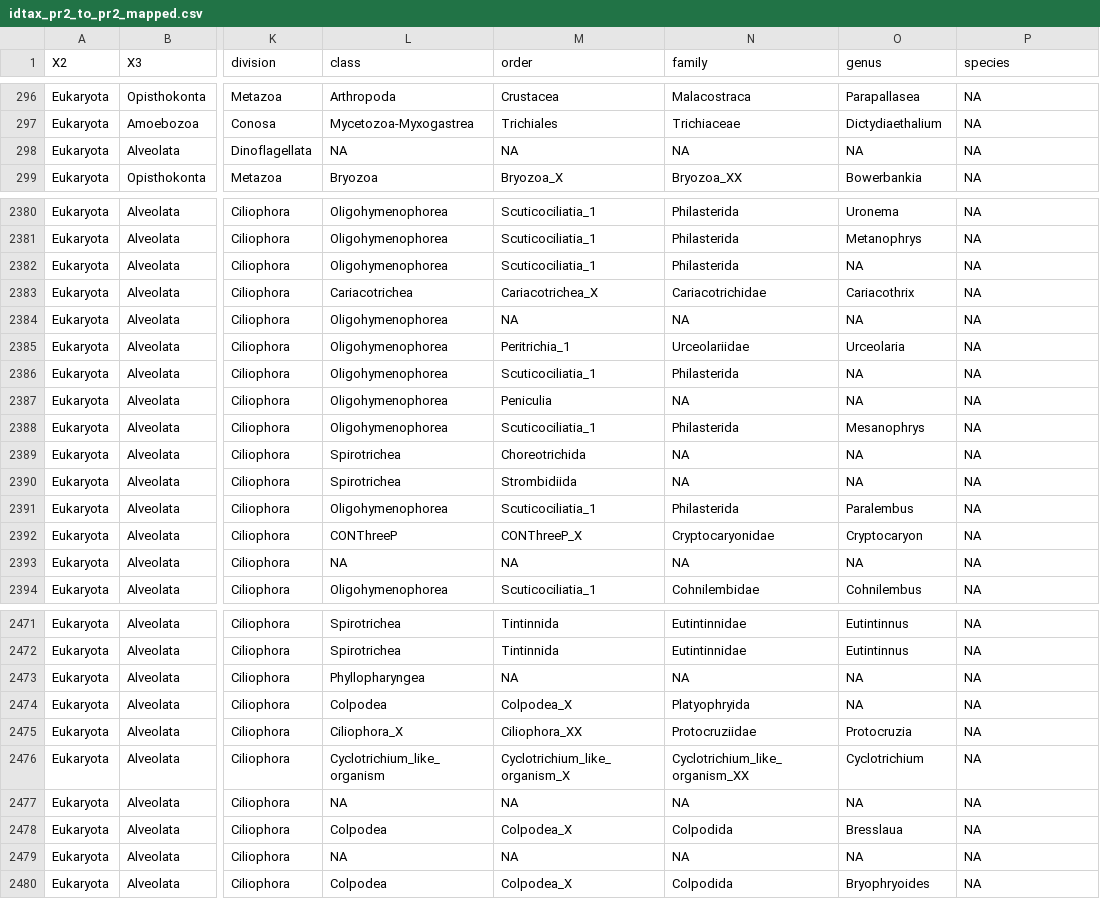
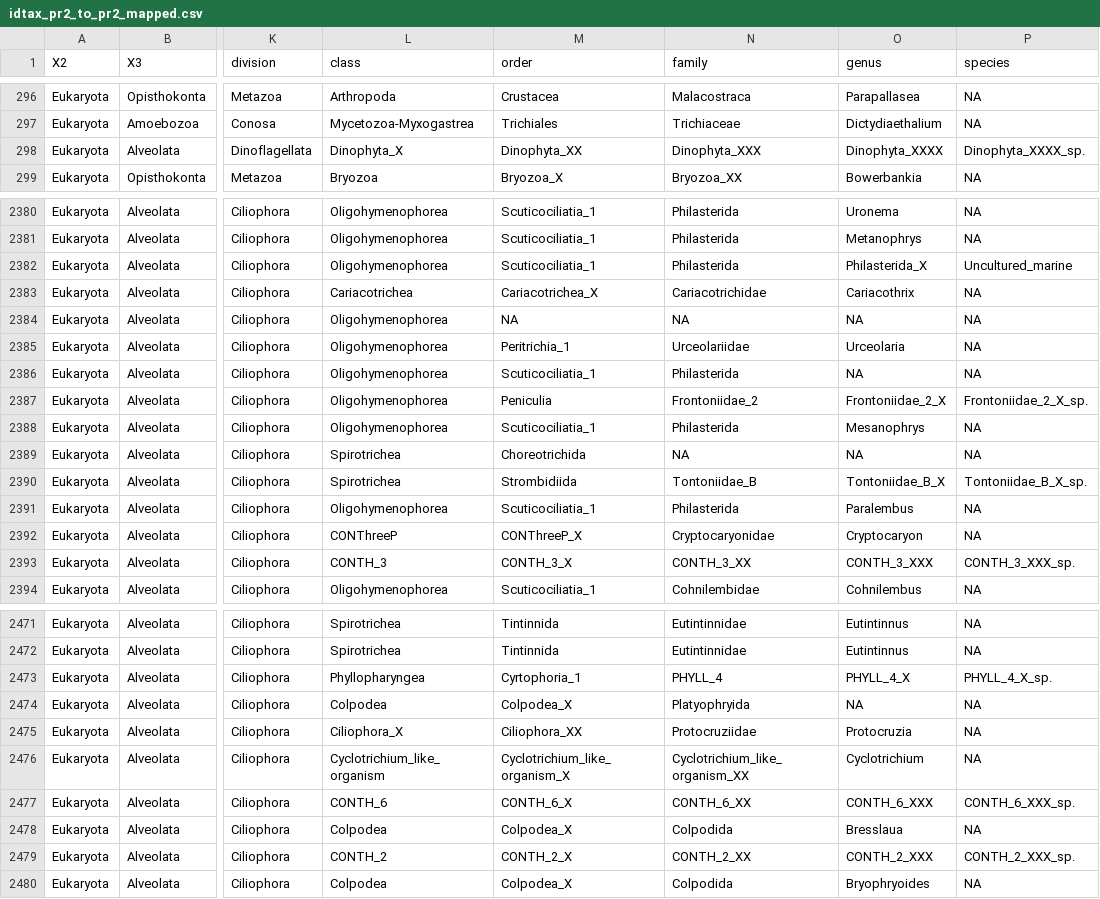
Before and after one commit to dcat4/amplicon_bioinformatics, a CSV file: taxonomy_pipeline/tax_table_mapping/results/idtax_pr2_to_pr2/idtax_pr2_to_pr2_mapped.csv, drawn as a sheet; only a part is shown, gaps mark what is left out; the diff covers the shown part only; the diff names each change by its address in the sheet, - before the commit and + after, or states it on an @@ line.

```diff
--- a/taxonomy_pipeline/tax_table_mapping/results/idtax_pr2_to_pr2/idtax_pr2_to_pr2_mapped.csv
+++ b/taxonomy_pipeline/tax_table_mapping/results/idtax_pr2_to_pr2/idtax_pr2_to_pr2_mapped.csv
-L298 (class): NA
+L298 (class): Dinophyta_X
-M298 (order): NA
+M298 (order): Dinophyta_XX
-N298 (family): NA
+N298 (family): Dinophyta_XXX
-O298 (genus): NA
+O298 (genus): Dinophyta_XXXX
-P298 (species): NA
+P298 (species): Dinophyta_XXXX_sp.
-O2382 (genus): NA
+O2382 (genus): Philasterida_X
-P2382 (species): NA
+P2382 (species): Uncultured_marine
-N2387 (family): NA
+N2387 (family): Frontoniidae_2
-O2387 (genus): NA
+O2387 (genus): Frontoniidae_2_X
-P2387 (species): NA
+P2387 (species): Frontoniidae_2_X_sp.
-N2390 (family): NA
+N2390 (family): Tontoniidae_B
-O2390 (genus): NA
+O2390 (genus): Tontoniidae_B_X
-P2390 (species): NA
+P2390 (species): Tontoniidae_B_X_sp.
-L2393 (class): NA
+L2393 (class): CONTH_3
-M2393 (order): NA
+M2393 (order): CONTH_3_X
-N2393 (family): NA
+N2393 (family): CONTH_3_XX
-O2393 (genus): NA
+O2393 (genus): CONTH_3_XXX
-P2393 (species): NA
+P2393 (species): CONTH_3_XXX_sp.
-M2473 (order): NA
+M2473 (order): Cyrtophoria_1
-N2473 (family): NA
+N2473 (family): PHYLL_4
-O2473 (genus): NA
+O2473 (genus): PHYLL_4_X
-P2473 (species): NA
+P2473 (species): PHYLL_4_X_sp.
-L2477 (class): NA
+L2477 (class): CONTH_6
-M2477 (order): NA
+M2477 (order): CONTH_6_X
-N2477 (family): NA
+N2477 (family): CONTH_6_XX
-O2477 (genus): NA
+O2477 (genus): CONTH_6_XXX
-P2477 (species): NA
+P2477 (species): CONTH_6_XXX_sp.
-L2479 (class): NA
+L2479 (class): CONTH_2
-M2479 (order): NA
+M2479 (order): CONTH_2_X
-N2479 (family): NA
+N2479 (family): CONTH_2_XX
-O2479 (genus): NA
+O2479 (genus): CONTH_2_XXX
-P2479 (species): NA
+P2479 (species): CONTH_2_XXX_sp.
```
Also changed, not shown: 89 edited cells elsewhere in this file, taxonomy_pipeline/tax_table_mapping/results/bayes_pr2_to_pr2/bayes_pr2_to_pr2_mapped.csv, taxonomy_pipeline/tax_table_mapping/results/bayes_silva_to_pr2/bayes_silva_to_pr2_mapped.csv, 6 other files.
